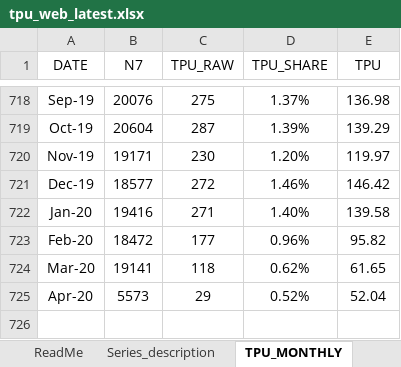
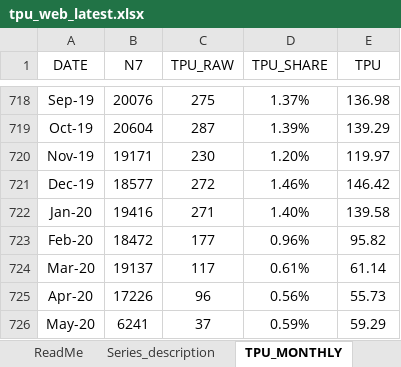
Before and after one commit to iacoviel/iacoviel.github.io, an Excel workbook: tpu_files/tpu_web_latest.xlsx, sheet TPU_MONTHLY, drawn as a sheet; only a part is shown, gaps mark what is left out; values as stored, in another font and other column widths than the file's, no borders; the diff names each change by its address in the sheet, - before the commit and + after, or states it on an @@ line.

```diff
--- a/tpu_files/tpu_web_latest.xlsx (sheet TPU_MONTHLY)
+++ b/tpu_files/tpu_web_latest.xlsx (sheet TPU_MONTHLY)
-B724 (N7): 19141
+B724 (N7): 19137
-C724 (TPU_RAW): 118
+C724 (TPU_RAW): 117
-D724 (TPU_SHARE): 0.62%
+D724 (TPU_SHARE): 0.61%
-E724 (TPU): 61.65
+E724 (TPU): 61.14
-B725 (N7): 5573
+B725 (N7): 17226
-C725 (TPU_RAW): 29
+C725 (TPU_RAW): 96
-D725 (TPU_SHARE): 0.52%
+D725 (TPU_SHARE): 0.56%
-E725 (TPU): 52.04
+E725 (TPU): 55.73
+row 726: May-20 | 6241 | 37 | 0.59% | 59.29
```
Also changed, not shown: sheet TPU_QUARTERLY, 1 other file.
